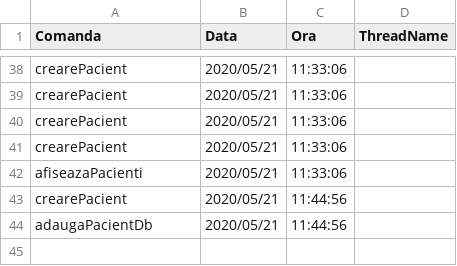
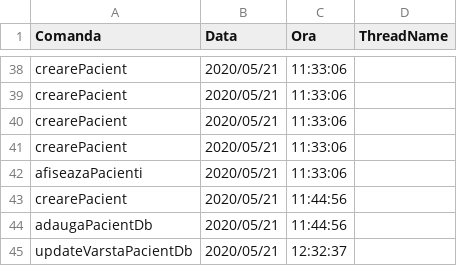
Before and after one commit to cameliapatilea/pao-labs, a CSV file: Proiect/src/excel/audit.csv, drawn as a sheet; only a part is shown, gaps mark what is left out; the diff names each change by its address in the sheet, - before the commit and + after, or states it on an @@ line.

```diff
--- a/Proiect/src/excel/audit.csv
+++ b/Proiect/src/excel/audit.csv
+row 45: updateVarstaPacientDb | 2020/05/21 | 12:32:37
```
Also changed, not shown: Proiect/out/production/proiectPAO/excel/audit.csv, 3 other files.
